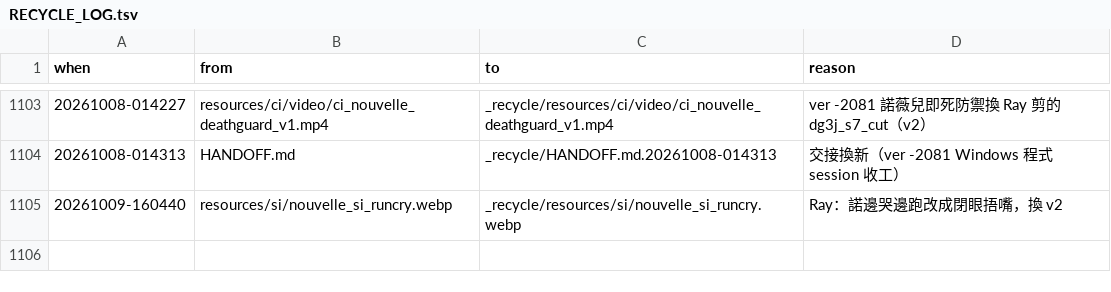
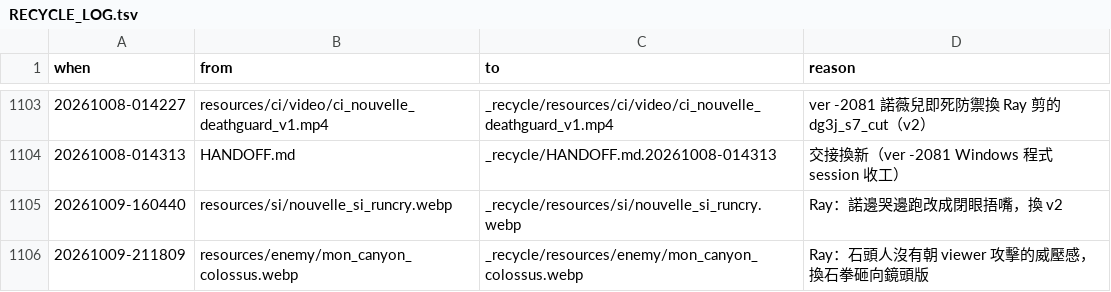
Before and after one commit to raykueco-debug/TIVOT, a TSV file: _recycle/RECYCLE_LOG.tsv, drawn as a sheet; only a part is shown, gaps mark what is left out.

```diff
--- a/_recycle/RECYCLE_LOG.tsv
+++ b/_recycle/RECYCLE_LOG.tsv
@@ -1105 +1105,2 @@ when	from	to	reason
 20261009-160440	resources/si/nouvelle_si_runcry.webp	_recycle/resources/si/nouvelle_si_runcry.webp	Ray：諾邊哭邊跑改成閉眼捂嘴，換 v2
+20261009-211809	resources/enemy/mon_canyon_colossus.webp	_recycle/resources/enemy/mon_canyon_colossus.webp	Ray：石頭人沒有朝 viewer 攻擊的威壓感，換石拳砸向鏡頭版
```
Also changed, not shown: 8 other files.
